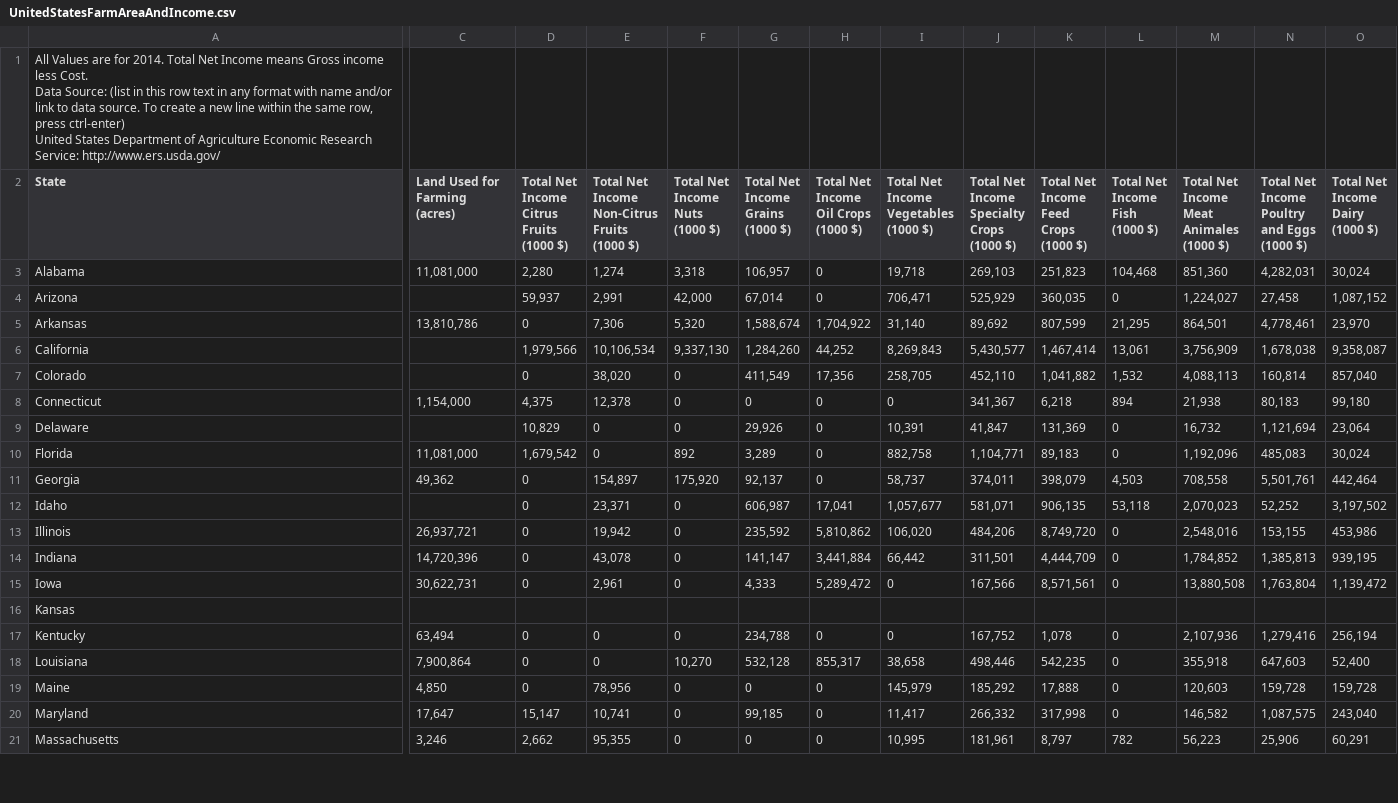
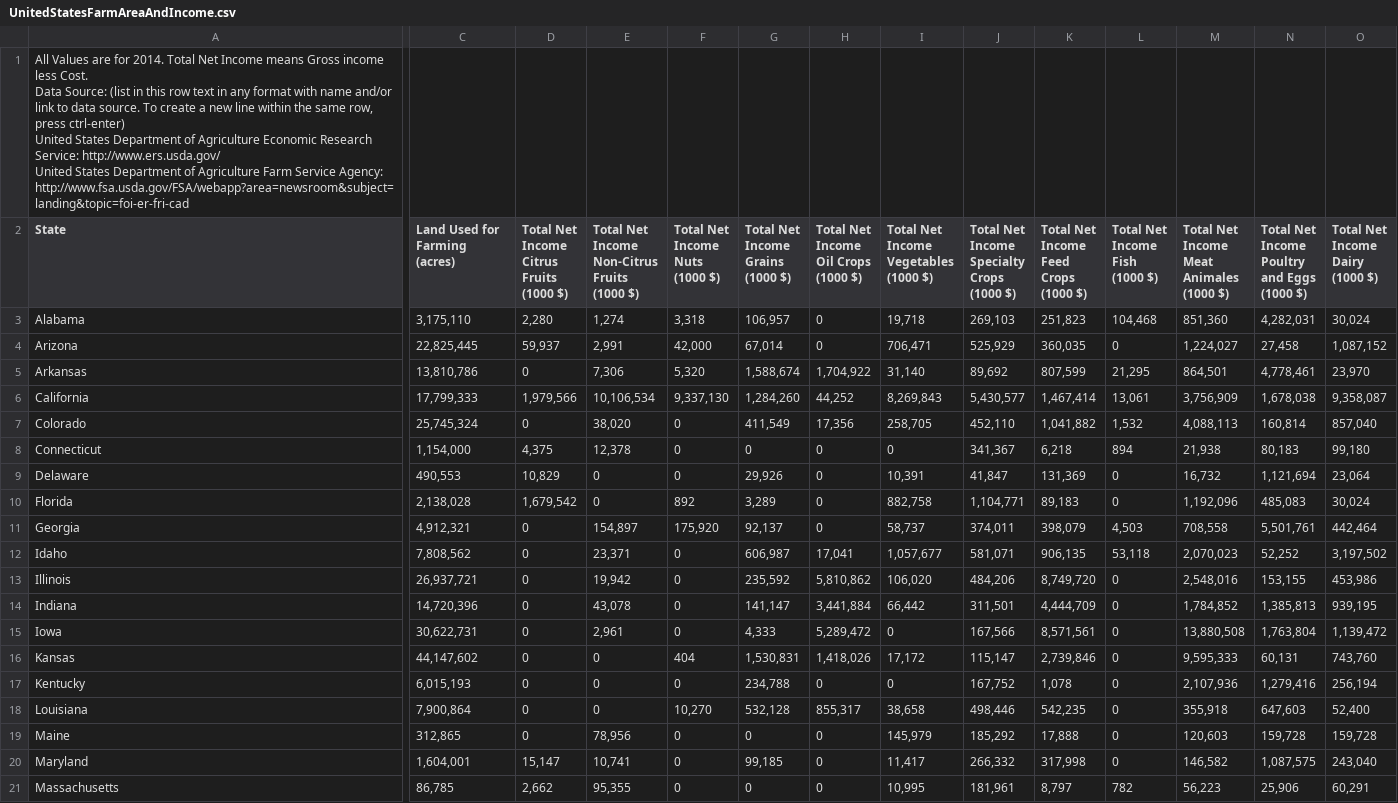
Before and after one commit to scnaegle/StarvationEvasion, a CSV file: data/sim/UnitedStatesData/UnitedStatesFarmAreaAndIncome.csv, drawn as a sheet; only a part is shown, gaps mark what is left out; ↵ is a line break in a cell; the diff covers the shown part only; the diff names each change by its address in the sheet, - before the commit and + after, or states it on an @@ line.

```diff
--- a/data/sim/UnitedStatesData/UnitedStatesFarmAreaAndIncome.csv
+++ b/data/sim/UnitedStatesData/UnitedStatesFarmAreaAndIncome.csv
-A1 (State): …Service: http://www.ers.usda.gov/
+A1 (State): …Service: http://www.ers.usda.gov/ ↵ United States Department of Agriculture Farm Service Agency: http://www.fsa.usda.gov/FSA/webapp?area=newsroom&subject=landing&topic=foi-er-fri-cad
-C3 (Land Used for Farming (acres)): 11,081,000
+C3 (Land Used for Farming (acres)): 3,175,110
-C4 (Land Used for Farming (acres)): (empty)
+C4 (Land Used for Farming (acres)): 22,825,445
-C6 (Land Used for Farming (acres)): (empty)
+C6 (Land Used for Farming (acres)): 17,799,333
-C7 (Land Used for Farming (acres)): (empty)
+C7 (Land Used for Farming (acres)): 25,745,324
-C9 (Land Used for Farming (acres)): (empty)
+C9 (Land Used for Farming (acres)): 490,553
-C10 (Land Used for Farming (acres)): 11,081,000
+C10 (Land Used for Farming (acres)): 2,138,028
-C11 (Land Used for Farming (acres)): 49,362
+C11 (Land Used for Farming (acres)): 4,912,321
-C12 (Land Used for Farming (acres)): (empty)
+C12 (Land Used for Farming (acres)): 7,808,562
-C16 (Land Used for Farming (acres)): (empty)
+C16 (Land Used for Farming (acres)): 44,147,602
-D16: (empty)
+D16: 0
-E16: (empty)
+E16: 0
-F16 (Total Net Income Nuts (1000 $)): (empty)
+F16 (Total Net Income Nuts (1000 $)): 404
-G16 (Total Net Income Grains (1000 $)): (empty)
+G16 (Total Net Income Grains (1000 $)): 1,530,831
-H16: (empty)
+H16: 1,418,026
-I16: (empty)
+I16: 17,172
-J16: (empty)
+J16: 115,147
-K16: (empty)
+K16: 2,739,846
-L16 (Total Net Income Fish (1000 $)): (empty)
+L16 (Total Net Income Fish (1000 $)): 0
-M16: (empty)
+M16: 9,595,333
-N16: (empty)
+N16: 60,131
-O16 (Total Net Income Dairy (1000 $)): (empty)
+O16 (Total Net Income Dairy (1000 $)): 743,760
-C17 (Land Used for Farming (acres)): 63,494
+C17 (Land Used for Farming (acres)): 6,015,193
-C19 (Land Used for Farming (acres)): 4,850
+C19 (Land Used for Farming (acres)): 312,865
-C20 (Land Used for Farming (acres)): 17,647
+C20 (Land Used for Farming (acres)): 1,604,001
-C21 (Land Used for Farming (acres)): 3,246
+C21 (Land Used for Farming (acres)): 86,785
```
Also changed, not shown: 86 edited cells elsewhere in this file, 11 other files.
